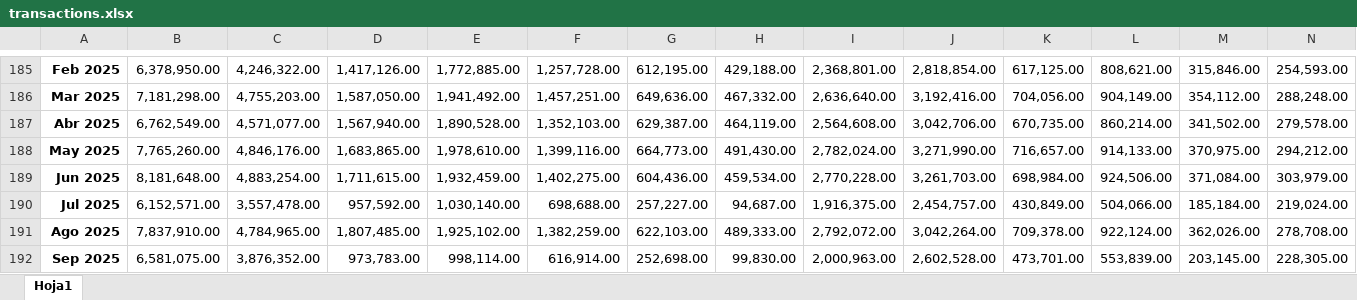
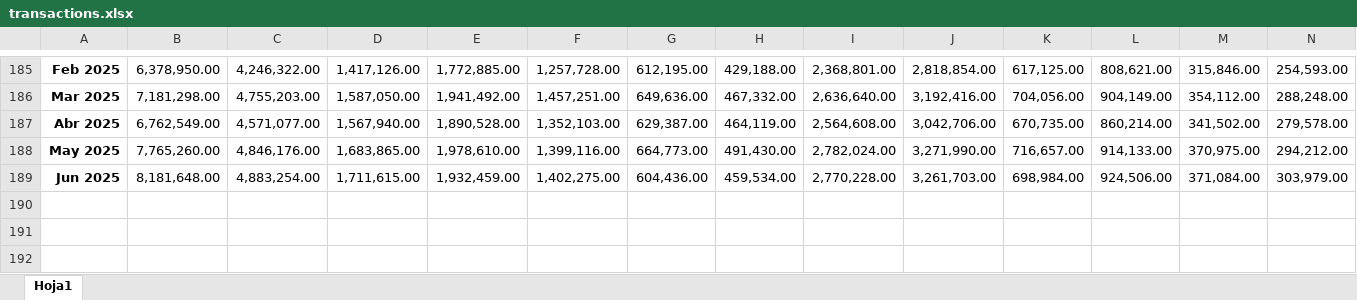
Before and after one commit to JP-LopezEsc/sc_acapulco, an Excel workbook: data/raw/transactions.xlsx, sheet Hoja1, drawn as a sheet; only a part is shown, gaps mark what is left out; values as stored, in another font and other column widths than the file's, no borders; rows hold the shown columns only; the diff names each change by its address in the sheet, - before the commit and + after, or states it on an @@ line.

```diff
--- a/data/raw/transactions.xlsx (sheet Hoja1)
+++ b/data/raw/transactions.xlsx (sheet Hoja1)
-row 190: Jul 2025 | 6,152,571.00 | 3,557,478.00 | 957,592.00 | 1,030,140.00 | 698,688.00 | 257,227.00 | 94,687.00 | 1,916,375.00 | 2,454,757.00 | 430,849.00 | 504,066.00 | 185,184.00 | 219,024.00
-row 191: Ago 2025 | 7,837,910.00 | 4,784,965.00 | 1,807,485.00 | 1,925,102.00 | 1,382,259.00 | 622,103.00 | 489,333.00 | 2,792,072.00 | 3,042,264.00 | 709,378.00 | 922,124.00 | 362,026.00 | 278,708.00
-row 192: Sep 2025 | 6,581,075.00 | 3,876,352.00 | 973,783.00 | 998,114.00 | 616,914.00 | 252,698.00 | 99,830.00 | 2,000,963.00 | 2,602,528.00 | 473,701.00 | 553,839.00 | 203,145.00 | 228,305.00
```
Also changed, not shown: 8 other files.
